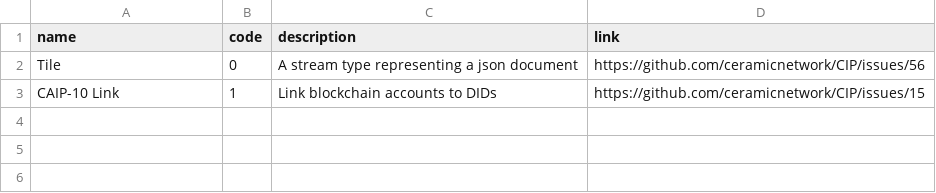
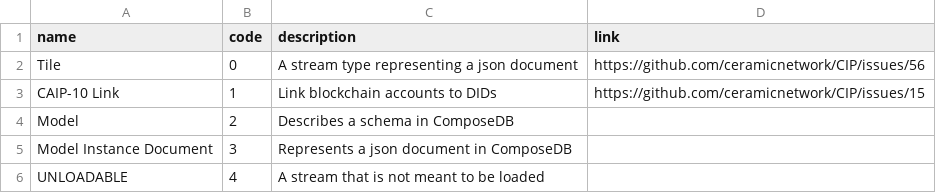
Before and after one commit to ceramicnetwork/CIPs, a CSV file: CIPs/CIP-59/tables/streamtypes.csv, drawn as a sheet; the diff names each change by its address in the sheet, - before the commit and + after, or states it on an @@ line.

Commit message:
Add ComposeDB stream types

```diff
--- a/CIPs/CIP-59/tables/streamtypes.csv
+++ b/CIPs/CIP-59/tables/streamtypes.csv
+row 4: Model | 2 | Describes a schema in ComposeDB
+row 5: Model Instance Document | 3 | Represents a json document in ComposeDB
+row 6: UNLOADABLE | 4 | A stream that is not meant to be loaded
```
